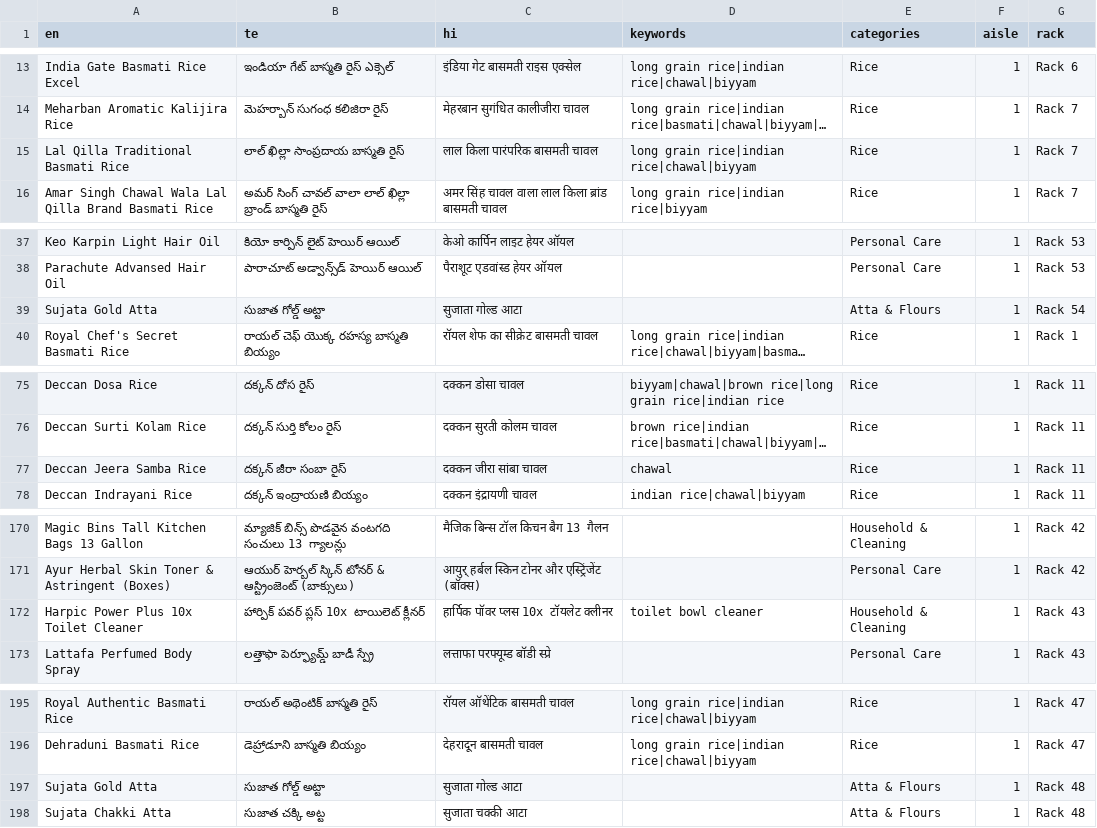
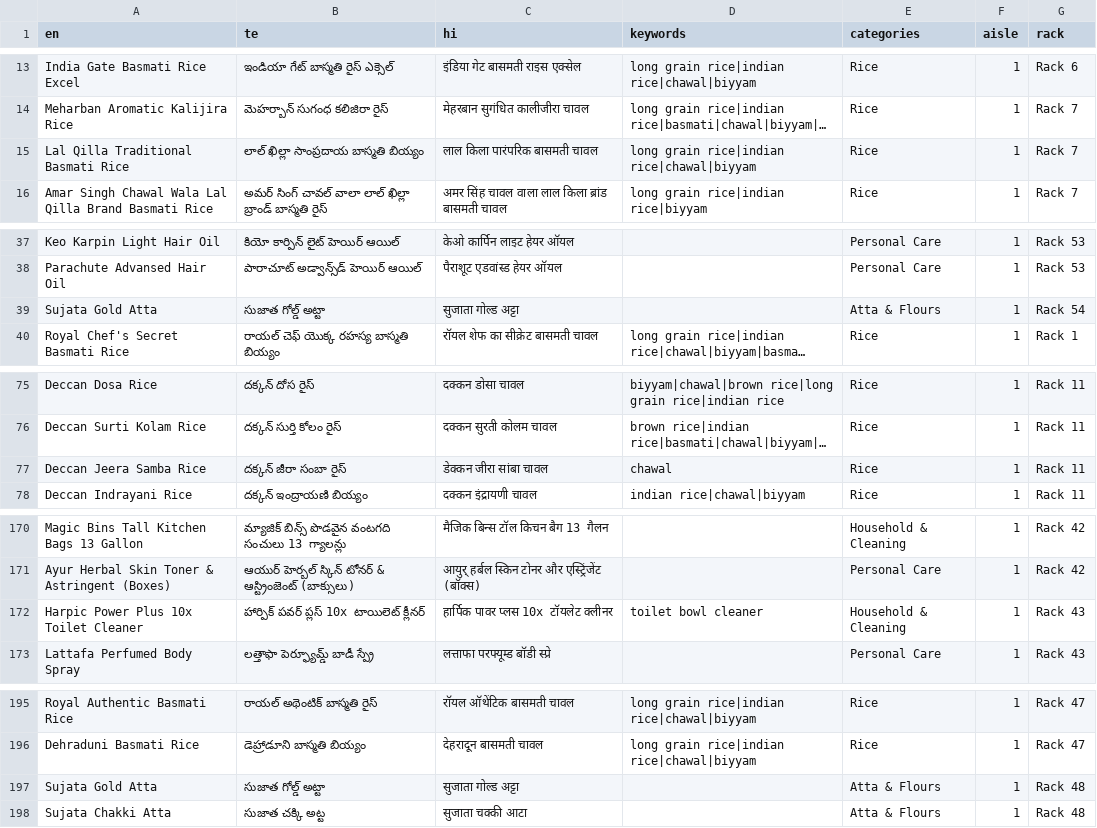
Before and after one commit to vajrang-b/bharatbazar, a CSV file: docs/json/product_data.csv, drawn as a sheet; only a part is shown, gaps mark what is left out; long unchanged cells end in …; the diff covers the shown part only; the diff names each change by its address in the sheet, - before the commit and + after, or states it on an @@ line.

```diff
--- a/docs/json/product_data.csv
+++ b/docs/json/product_data.csv
-B15 (te): లాల్ ఖిల్లా సాంప్రదాయ బాస్మతి రైస్
+B15 (te): లాల్ ఖిల్లా సాంప్రదాయ బాస్మతి బియ్యం
-C39 (hi): सुजाता गोल्ड आटा
+C39 (hi): सुजाता गोल्ड अट्टा
-C77 (hi): दक्कन जीरा सांबा चावल
+C77 (hi): डेक्कन जीरा सांबा चावल
-C172 (hi): हार्पिक पॉवर प्लस 10x टॉयलेट क्लीनर
+C172 (hi): हार्पिक पावर प्लस 10x टॉयलेट क्लीनर
-C197 (hi): सुजाता गोल्ड आटा
+C197 (hi): सुजाता गोल्ड अट्टा
```
Also changed, not shown: 44 edited cells elsewhere in this file.
